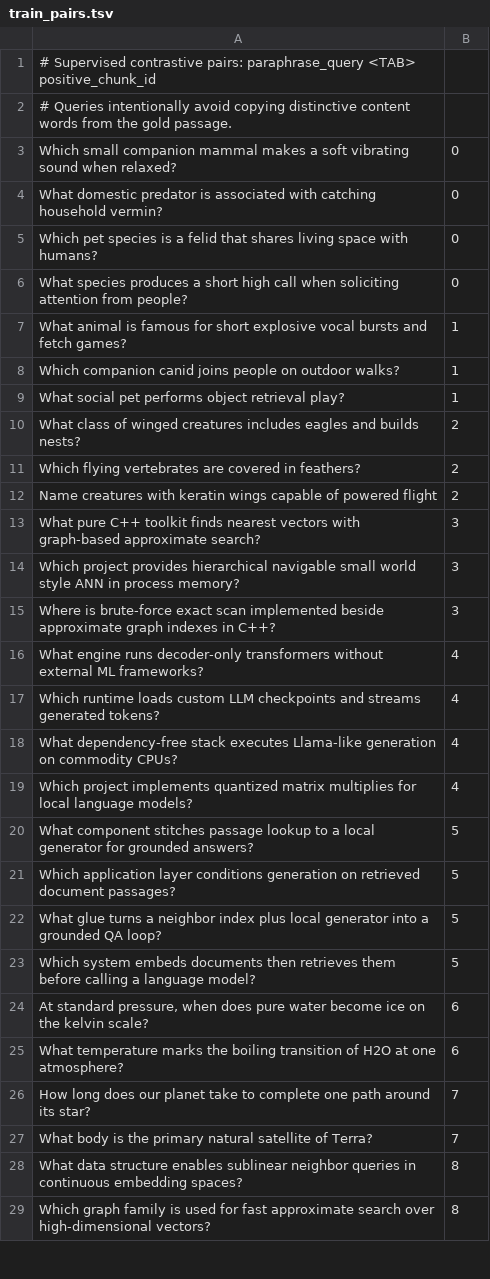
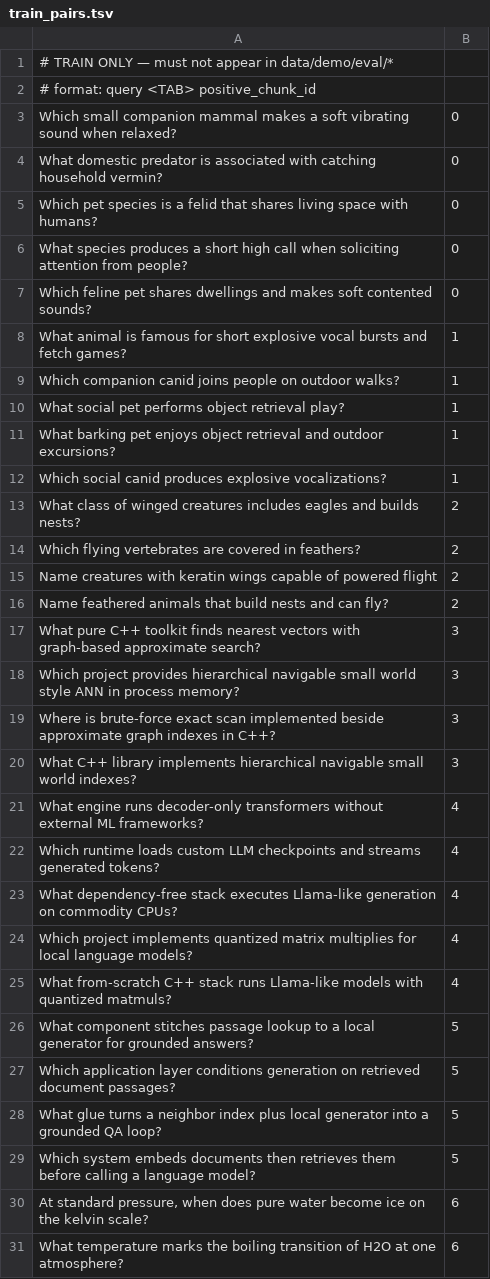
Before and after one commit to mertugr/nanorag, a TSV file: data/demo/train_pairs.tsv, drawn as a sheet; only a part is shown; the shorter side is filled out with more unchanged rows; the diff covers the shown part only.

Commit message:
Phase 2: eval foundation — labeled sets, metrics, ablations
Add a real evaluation harness with train/eval query disjointness
enforced (normalized exact match). Metrics cover recall@k and MRR
for retrieval, exact IDK refuse logic, grounding citation validity,
and hashing/word2vec/contrastive ablations.

- data/demo/eval/{retrieval,refuse}.tsv held-out labels
- include/nanorag/eval.hpp harness + quality gates
- tests/test_eval_harness.cpp hard cases wired into ctest
- CLI: nanorag eval-suite --data data/demo
- Distinctive-token answerability gate (blocks ethanol→water via shared generics)

```diff
--- a/data/demo/train_pairs.tsv
+++ b/data/demo/train_pairs.tsv
@@ -1,3 +1,3 @@
-# Supervised contrastive pairs: paraphrase_query <TAB> positive_chunk_id
-# Queries intentionally avoid copying distinctive content words from the gold passage.
+# TRAIN ONLY — must not appear in data/demo/eval/*
+# format: query <TAB> positive_chunk_id
 Which small companion mammal makes a soft vibrating sound when relaxed?	0
@@ -6,2 +6,3 @@ Which pet species is a felid that shares living space with humans?	0
 What species produces a short high call when soliciting attention from people?	0
+Which feline pet shares dwellings and makes soft contented sounds?	0
 What animal is famous for short explosive vocal bursts and fetch games?	1
@@ -9,2 +10,4 @@ Which companion canid joins people on outdoor walks?	1
 What social pet performs object retrieval play?	1
+What barking pet enjoys object retrieval and outdoor excursions?	1
+Which social canid produces explosive vocalizations?	1
 What class of winged creatures includes eagles and builds nests?	2
@@ -12,2 +15,3 @@ Which flying vertebrates are covered in feathers?	2
 Name creatures with keratin wings capable of powered flight	2
+Name feathered animals that build nests and can fly?	2
 What pure C++ toolkit finds nearest vectors with graph-based approximate search?	3
@@ -15,2 +19,3 @@ Which project provides hierarchical navigable small world style ANN in process m
 Where is brute-force exact scan implemented beside approximate graph indexes in C++?	3
+What C++ library implements hierarchical navigable small world indexes?	3
 What engine runs decoder-only transformers without external ML frameworks?	4
@@ -19,2 +24,3 @@ What dependency-free stack executes Llama-like generation on commodity CPUs?	4
 Which project implements quantized matrix multiplies for local language models?	4
+What from-scratch C++ stack runs Llama-like models with quantized matmuls?	4
 What component stitches passage lookup to a local generator for grounded answers?	5
```
Also changed, not shown: 1 added row, 5 removed rows and 1 moved row elsewhere in this file, data/demo/chunks.tsv, 11 other files.
